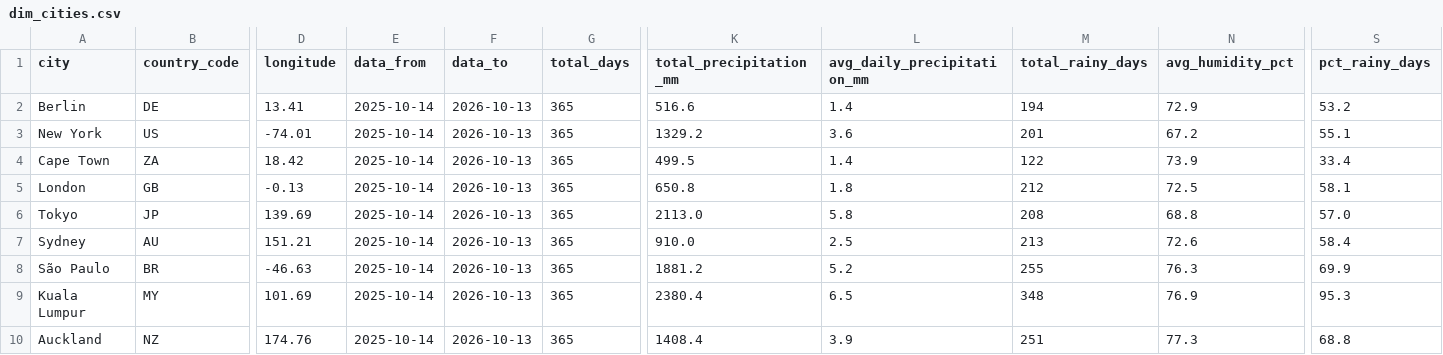
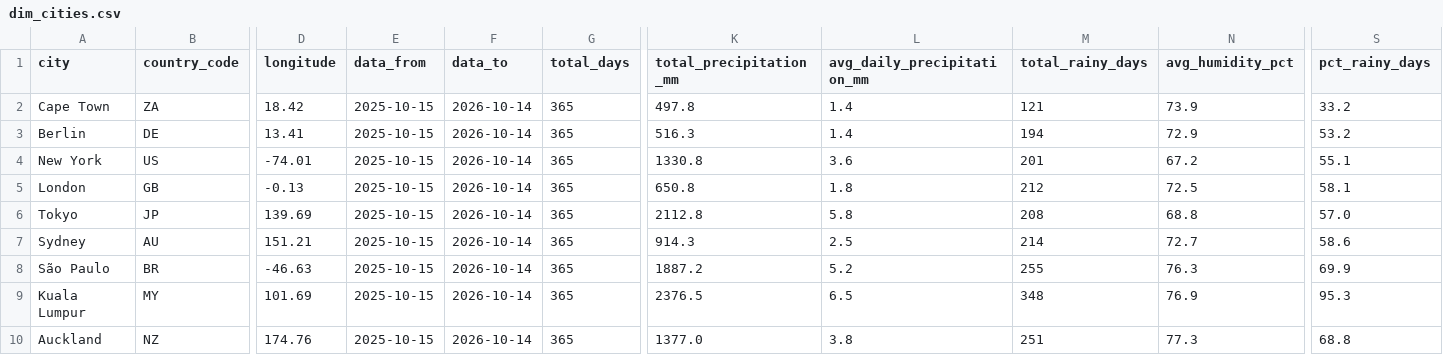
Before and after one commit to farahjaafar/analytics, a CSV file: weather-analytics-pipeline/evidence_dashboard/sources/weather/dim_cities.csv, drawn as a sheet; only a part is shown, gaps mark what is left out; removed rows and columns are numbered as before the commit, all else as after; rows hold the shown columns only; the diff names each change by its address in the sheet, - before the commit and + after, or states it on an @@ line.

```diff
--- a/weather-analytics-pipeline/evidence_dashboard/sources/weather/dim_cities.csv
+++ b/weather-analytics-pipeline/evidence_dashboard/sources/weather/dim_cities.csv
+row 2: Cape Town | ZA | 18.42 | 2025-10-15 | 2026-10-14 | 365 | 497.8 | 1.4 | 121 | 73.9 | 33.2
-E3:E4 (data_from): 2025-10-14
+E3:E4 (data_from): 2025-10-15
-F3:F4 (data_to): 2026-10-13
+F3:F4 (data_to): 2026-10-14
-K3 (total_precipitation_mm): 516.6
+K3 (total_precipitation_mm): 516.3
-K4 (total_precipitation_mm): 1329.2
+K4 (total_precipitation_mm): 1330.8
-row 4: Cape Town | ZA | 18.42 | 2025-10-14 | 2026-10-13 | 365 | 499.5 | 1.4 | 122 | 73.9 | 33.4
-E5:E10 (data_from): 2025-10-14
+E5:E10 (data_from): 2025-10-15
-F5:F10 (data_to): 2026-10-13
+F5:F10 (data_to): 2026-10-14
-K6 (total_precipitation_mm): 2113.0
+K6 (total_precipitation_mm): 2112.8
-K7 (total_precipitation_mm): 910.0
+K7 (total_precipitation_mm): 914.3
-M7 (total_rainy_days): 213
+M7 (total_rainy_days): 214
-N7 (avg_humidity_pct): 72.6
+N7 (avg_humidity_pct): 72.7
-S7 (pct_rainy_days): 58.4
+S7 (pct_rainy_days): 58.6
-K8 (total_precipitation_mm): 1881.2
+K8 (total_precipitation_mm): 1887.2
-K9 (total_precipitation_mm): 2380.4
+K9 (total_precipitation_mm): 2376.5
-K10 (total_precipitation_mm): 1408.4
+K10 (total_precipitation_mm): 1377.0
-L10 (avg_daily_precipitation_mm): 3.9
+L10 (avg_daily_precipitation_mm): 3.8
```
Also changed, not shown: weather-analytics-pipeline/evidence_dashboard/sources/weather/fct_daily_weather.csv.
